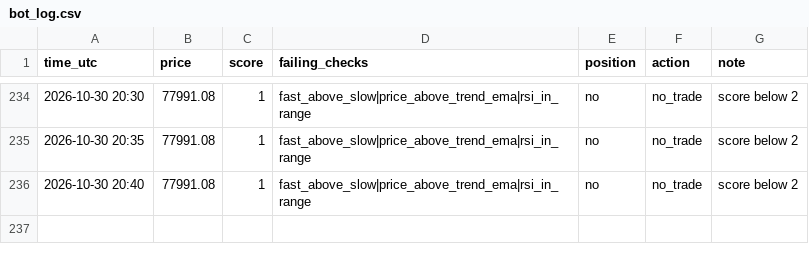
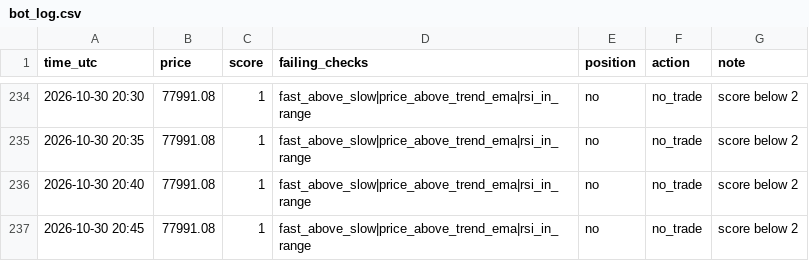
Before and after one commit to MfalmeYT/boringfiles, a CSV file: bot_log.csv, drawn as a sheet; only a part is shown, gaps mark what is left out.

Commit message:
log

```diff
--- a/bot_log.csv
+++ b/bot_log.csv
@@ -236 +236,2 @@ time_utc,price,score,failing_checks,position,action,note
 2026-10-30 20:40,77991.08,1,fast_above_slow|price_above_trend_ema|rsi_in_range,no,no_trade,score below 2
+2026-10-30 20:45,77991.08,1,fast_above_slow|price_above_trend_ema|rsi_in_range,no,no_trade,score below 2
```
